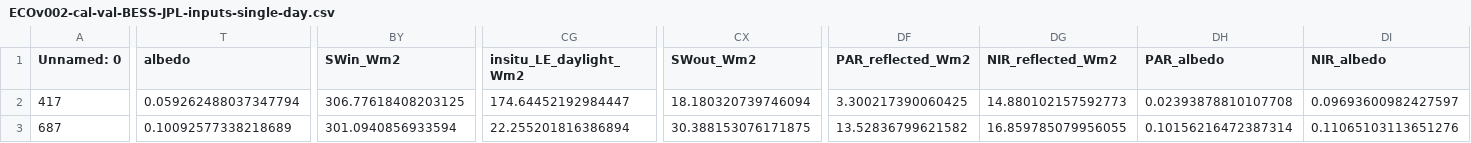
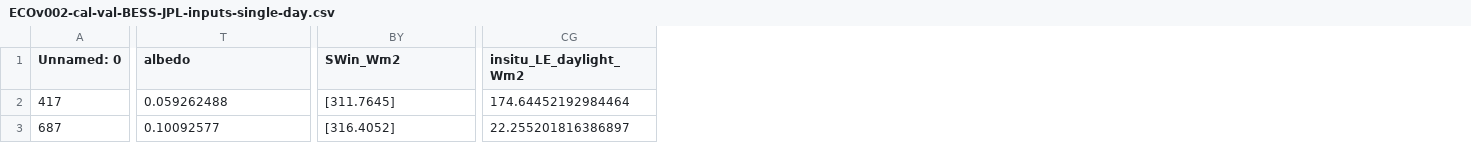
Before and after one commit to JPL-Evapotranspiration-Algorithms/BESS-JPL, a CSV file: ECOv002-cal-val-BESS-JPL-inputs-single-day.csv, drawn as a sheet; only a part is shown, gaps mark what is left out; the diff covers the shown part only; the diff names each change by its address in the sheet, - before the commit and + after, or states it on an @@ line.

Commit message:
BESS input table generation

```diff
--- a/ECOv002-cal-val-BESS-JPL-inputs-single-day.csv
+++ b/ECOv002-cal-val-BESS-JPL-inputs-single-day.csv
-column CX (SWout_Wm2), rows 2-3: 18.180320739746094 | 30.388153076171875
-column DF (PAR_reflected_Wm2), rows 2-3: 3.300217390060425 | 13.52836799621582
-column DG (NIR_reflected_Wm2), rows 2-3: 14.880102157592773 | 16.859785079956055
-column DH (PAR_albedo), rows 2-3: 0.02393878810107708 | 0.10156216472387314
-column DI (NIR_albedo), rows 2-3: 0.09693600982427597 | 0.11065103113651276
-T2 (albedo): 0.059262488037347794
+T2 (albedo): 0.059262488
-BY2 (SWin_Wm2): 306.77618408203125
+BY2 (SWin_Wm2): [311.7645]
-CG2 (insitu_LE_daylight_Wm2): 174.64452192984447
+CG2 (insitu_LE_daylight_Wm2): 174.64452192984464
-T3 (albedo): 0.10092577338218689
+T3 (albedo): 0.10092577
-BY3 (SWin_Wm2): 301.0940856933594
+BY3 (SWin_Wm2): [316.4052]
-CG3 (insitu_LE_daylight_Wm2): 22.255201816386894
+CG3 (insitu_LE_daylight_Wm2): 22.255201816386897
```
Also changed, not shown: 65 edited cells elsewhere in this file, 3 other files.
